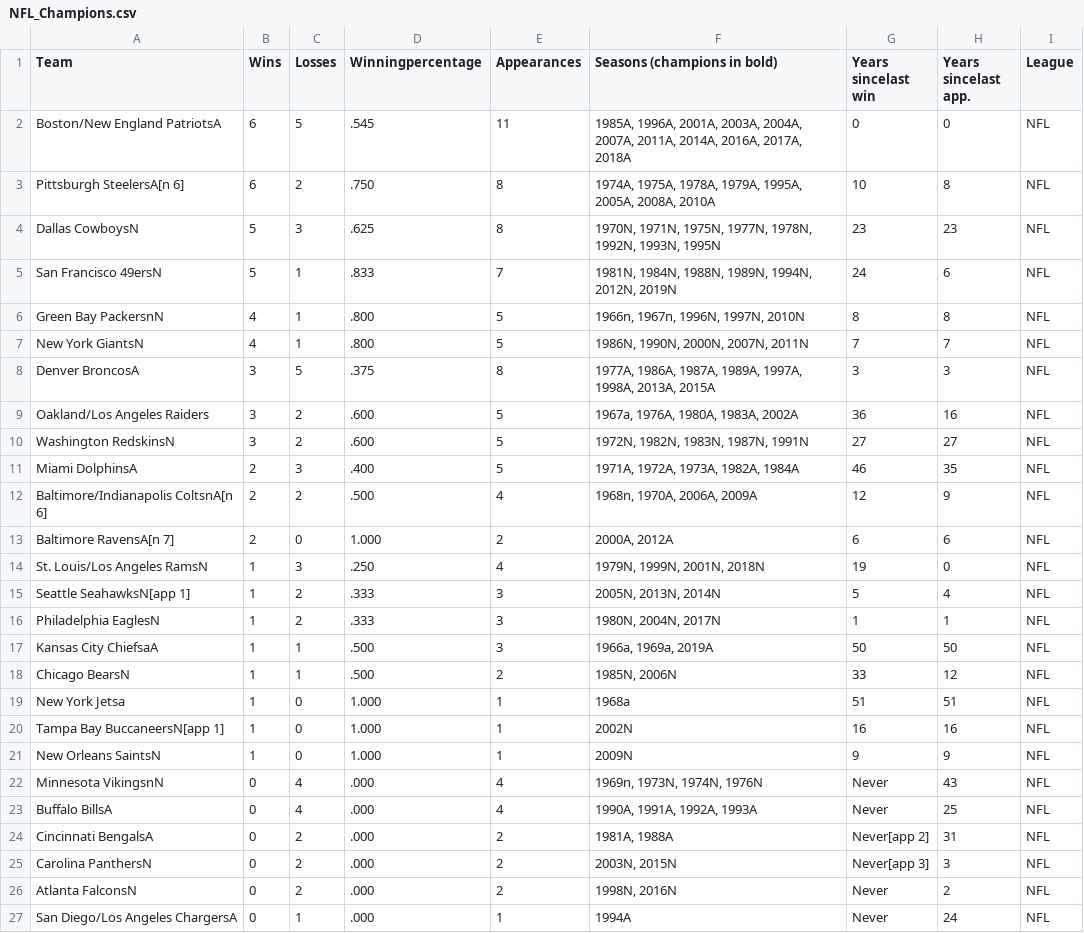
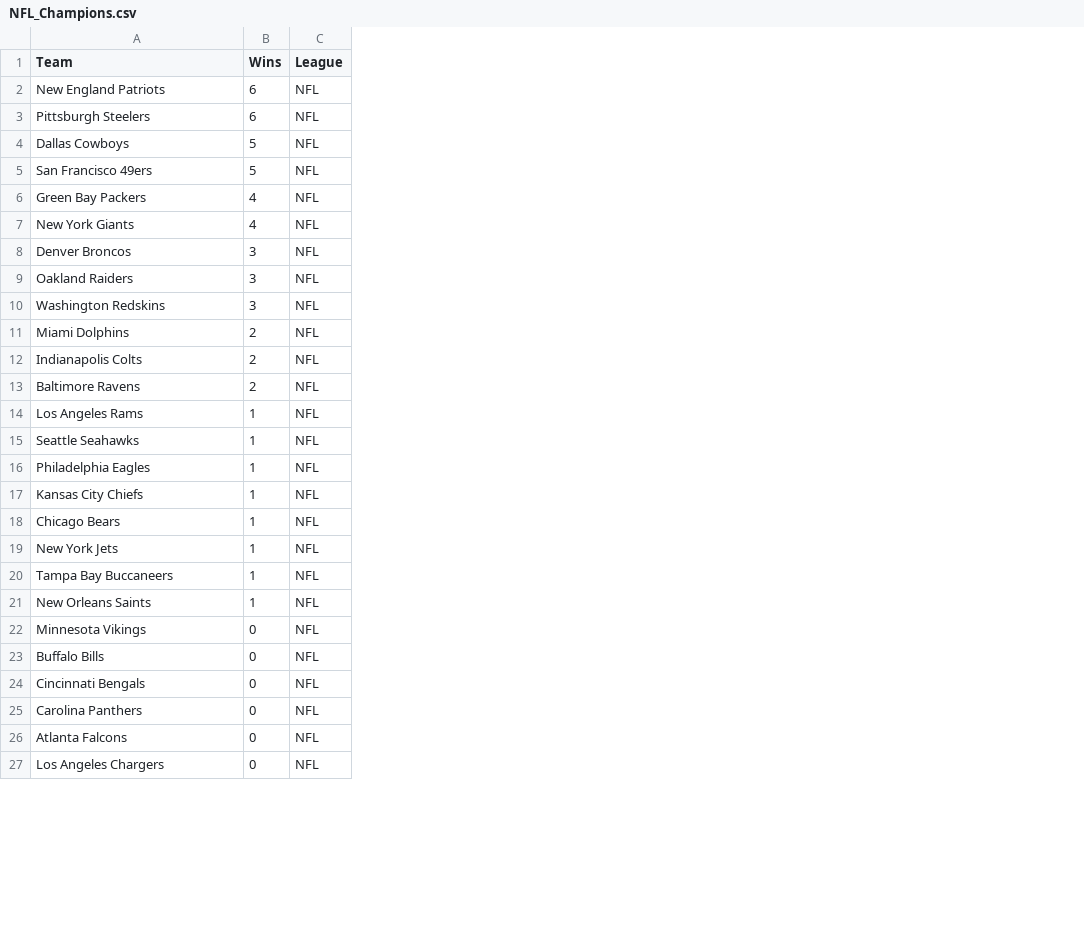
Before and after one commit to delafields/data-projects, a CSV file: sports-color-success/data/NFL_Champions.csv, drawn as a sheet; only a part is shown; the diff covers the shown part only; the diff names each change by its address in the sheet, - before the commit and + after, or states it on an @@ line.

```diff
--- a/sports-color-success/data/NFL_Champions.csv
+++ b/sports-color-success/data/NFL_Champions.csv
-column C (Losses), rows 2-27: 5 | 2 | 3 | 1 | 1 | 1 | 5 | 2 | 2 | 3 | 2 | 0 | 3 | 2 | 2 | 1 | 1 | 0 | 0 | 0 | 4 | 4 | 2 | 2 | 2 | 1
-column D (Winningpercentage), rows 2-27: .545 | .750 | .625 | .833 | .800 | .800 | .375 | .600 | .600 | .400 | .500 | 1.000 | .250 | .333 | .333 | .500 | .500 | 1.000 | 1.000 | 1.000 | .000 | .000 | .000 | .000 | .000 | .000
-column E (Appearances), rows 2-27: 11 | 8 | 8 | 7 | 5 | 5 | 8 | 5 | 5 | 5 | 4 | 2 | 4 | 3 | 3 | 3 | 2 | 1 | 1 | 1 | 4 | 4 | 2 | 2 | 2 | 1
-column F (Seasons (champions in bold)), rows 2-27: 1985A, 1996A, 2001A, 2003A, 2004A, 2007A, 2011A, 2014A, 2016A, 2017A, 2018A | 1974A, 1975A, 1978A, 1979A, 1995A, 2005A, 2008A, 2010A | 1970N, 1971N, 1975N, 1977N, 1978N, 1992N, 1993N, 1995N | 1981N, 1984N, 1988N, 1989N, 1994N, 2012N, 2019N | 1966n, 1967n, 1996N, 1997N, 2010N | 1986N, 1990N, 2000N, 2007N, 2011N | 1977A, 1986A, 1987A, 1989A, 1997A, 1998A, 2013A, 2015A | 1967a, 1976A, 1980A, 1983A, 2002A | 1972N, 1982N, 1983N, 1987N, 1991N | 1971A, 1972A, 1973A, 1982A, 1984A | 1968n, 1970A, 2006A, 2009A | 2000A, 2012A | 1979N, 1999N, 2001N, 2018N | 2005N, 2013N, 2014N | 1980N, 2004N, 2017N | 1966a, 1969a, 2019A | 1985N, 2006N | 1968a | 2002N | 2009N | 1969n, 1973N, 1974N, 1976N | 1990A, 1991A, 1992A, 1993A | 1981A, 1988A | 2003N, 2015N | 1998N, 2016N | 1994A
-column G (Years sincelast win), rows 2-27: 0 | 10 | 23 | 24 | 8 | 7 | 3 | 36 | 27 | 46 | 12 | 6 | 19 | 5 | 1 | 50 | 33 | 51 | 16 | 9 | Never | Never | Never[app 2] | Never[app 3] | Never | Never
-column H (Years sincelast app.), rows 2-27: 0 | 8 | 23 | 6 | 8 | 7 | 3 | 16 | 27 | 35 | 9 | 6 | 0 | 4 | 1 | 50 | 12 | 51 | 16 | 9 | 43 | 25 | 31 | 3 | 2 | 24
-A2 (Team): Boston/New England PatriotsA
+A2 (Team): New England Patriots
-A3 (Team): Pittsburgh SteelersA[n 6]
+A3 (Team): Pittsburgh Steelers
-A4 (Team): Dallas CowboysN
+A4 (Team): Dallas Cowboys
-A5 (Team): San Francisco 49ersN
+A5 (Team): San Francisco 49ers
-A6 (Team): Green Bay PackersnN
+A6 (Team): Green Bay Packers
-A7 (Team): New York GiantsN
+A7 (Team): New York Giants
-A8 (Team): Denver BroncosA
+A8 (Team): Denver Broncos
-A9 (Team): Oakland/Los Angeles Raiders
+A9 (Team): Oakland Raiders
-A10 (Team): Washington RedskinsN
+A10 (Team): Washington Redskins
-A11 (Team): Miami DolphinsA
+A11 (Team): Miami Dolphins
-A12 (Team): Baltimore/Indianapolis ColtsnA[n 6]
+A12 (Team): Indianapolis Colts
-A13 (Team): Baltimore RavensA[n 7]
+A13 (Team): Baltimore Ravens
-A14 (Team): St. Louis/Los Angeles RamsN
+A14 (Team): Los Angeles Rams
-A15 (Team): Seattle SeahawksN[app 1]
+A15 (Team): Seattle Seahawks
-A16 (Team): Philadelphia EaglesN
+A16 (Team): Philadelphia Eagles
-A17 (Team): Kansas City ChiefsaA
+A17 (Team): Kansas City Chiefs
-A18 (Team): Chicago BearsN
+A18 (Team): Chicago Bears
-A19 (Team): New York Jetsa
+A19 (Team): New York Jets
-A20 (Team): Tampa Bay BuccaneersN[app 1]
+A20 (Team): Tampa Bay Buccaneers
-A21 (Team): New Orleans SaintsN
+A21 (Team): New Orleans Saints
-A22 (Team): Minnesota VikingsnN
+A22 (Team): Minnesota Vikings
-A23 (Team): Buffalo BillsA
+A23 (Team): Buffalo Bills
-A24 (Team): Cincinnati BengalsA
+A24 (Team): Cincinnati Bengals
-A25 (Team): Carolina PanthersN
+A25 (Team): Carolina Panthers
-A26 (Team): Atlanta FalconsN
+A26 (Team): Atlanta Falcons
-A27 (Team): San Diego/Los Angeles ChargersA
+A27 (Team): Los Angeles Chargers
```
Also changed, not shown: 1 removed row and 6 edited cells elsewhere in this file, sports-color-success/data/EPL_Champions.csv, sports-color-success/data/MLB_Champions.csv, 8 other files.
